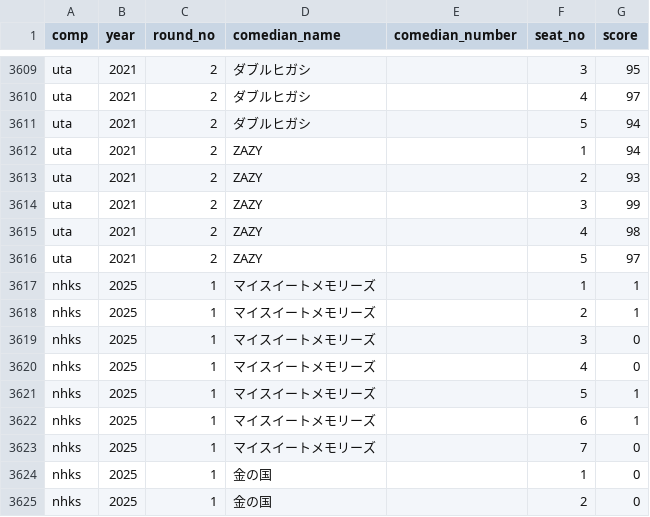
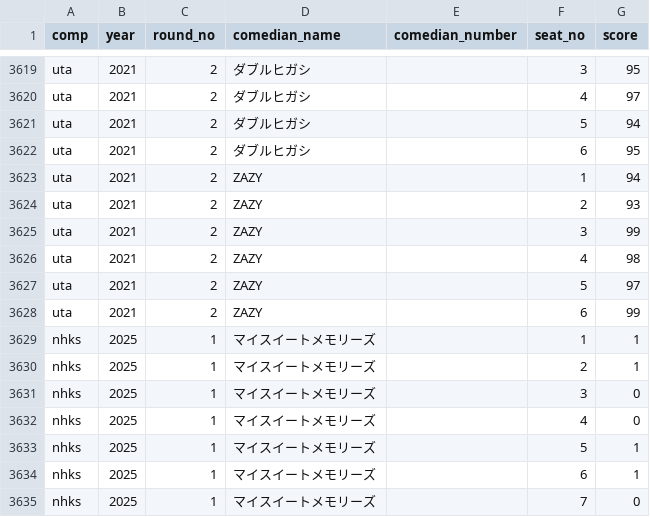
Before and after one commit to gmmtea/owarai-data, a CSV file: seed_csv/judge_scores.csv, drawn as a sheet; only a part is shown, gaps mark what is left out; the shorter side is filled out with more unchanged rows; the diff covers the shown part only; the diff names each change by its address in the sheet, - before the commit and + after, or states it on an @@ line.

```diff
--- a/seed_csv/judge_scores.csv
+++ b/seed_csv/judge_scores.csv
+row 3622: uta | 2021 | 2 | ダブルヒガシ |  | 6 | 95
+row 3628: uta | 2021 | 2 | ZAZY |  | 6 | 99
```
Also changed, not shown: 10 added rows elsewhere in this file, seed_csv/edition_judges.csv, 2 other files.
